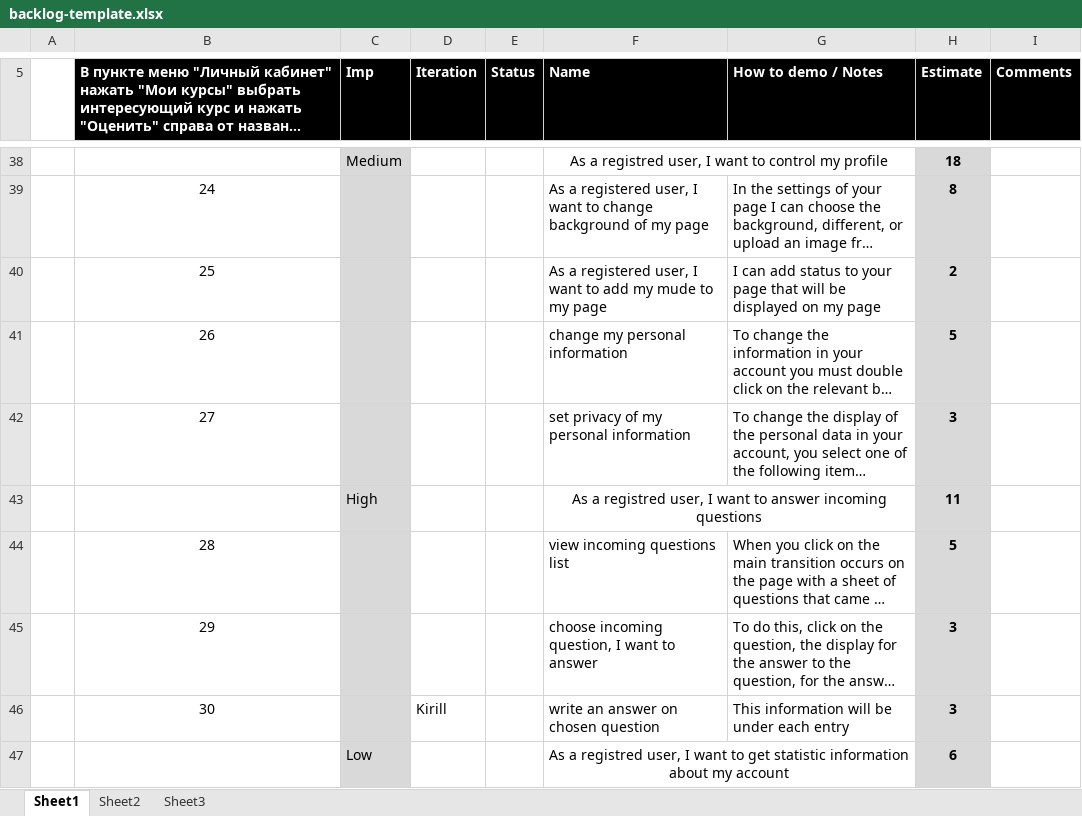
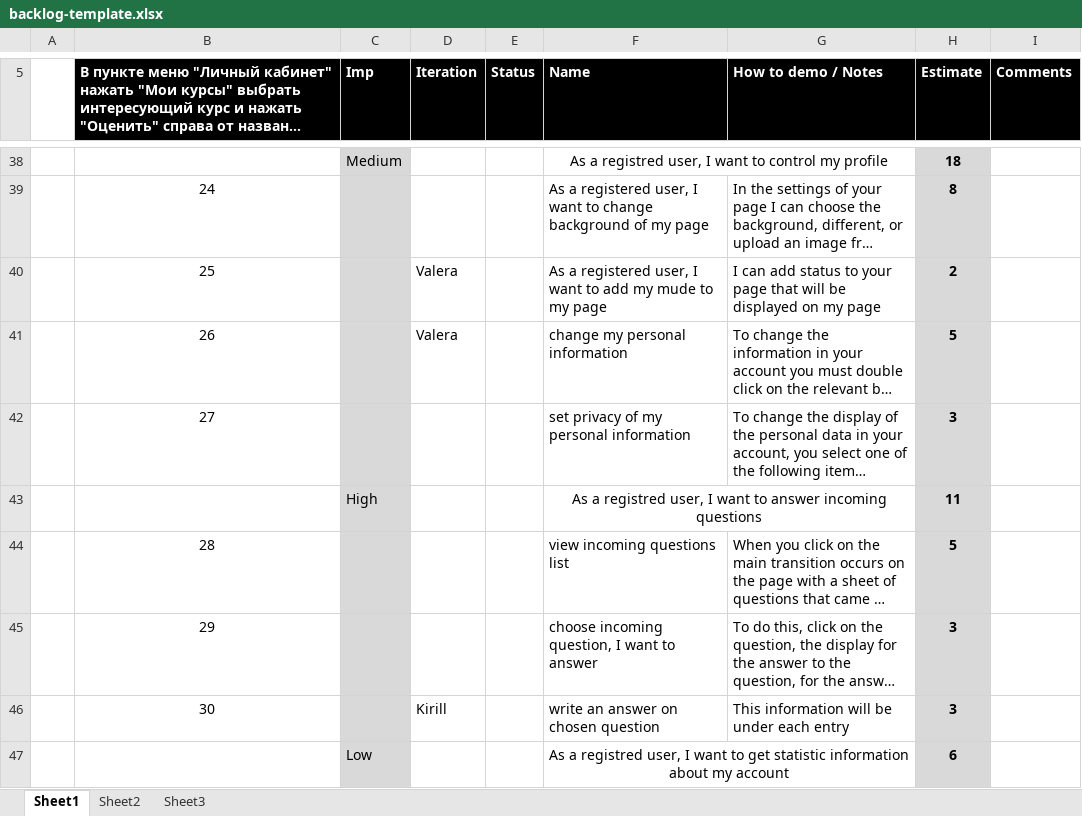
Before and after one commit to TeamKokhanov/Ask_service, an Excel workbook: Doc/backlog-template.xlsx, sheet Sheet1, drawn as a sheet; only a part is shown, gaps mark what is left out; long unchanged cells end in …; values as stored, in another font and other column widths than the file's, no borders; charts and pictures not drawn; the diff names each change by its address in the sheet, - before the commit and + after, or states it on an @@ line.

Commit message:
Backlog on 2 sprint
My tasks for 2 sprint

```diff
--- a/Doc/backlog-template.xlsx (sheet Sheet1)
+++ b/Doc/backlog-template.xlsx (sheet Sheet1)
-D40:D41 (Iteration): (empty)
+D40:D41 (Iteration): Valera
```
Also changed, not shown: charts or pictures.
